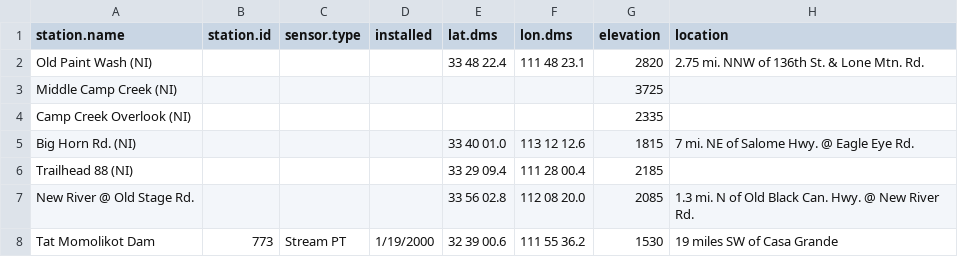
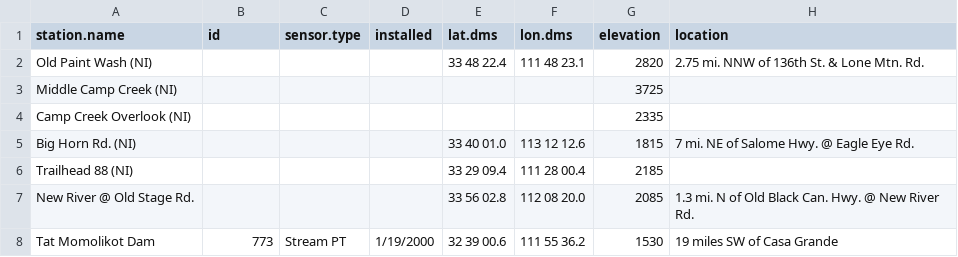
Before and after one commit to cghoehne/transport-uhi-phx, a CSV file: data/weather data/MCFCD/stations.csv, drawn as a sheet; only a part is shown.

Commit message:
updates to ghcnd data retrieval and to outline

```diff
--- a/data/weather data/MCFCD/stations.csv
+++ b/data/weather data/MCFCD/stations.csv
@@ -1,2 +1,2 @@
-station.name,station.id,sensor.type,installed,lat.dms,lon.dms,elevation,location
+station.name,id,sensor.type,installed,lat.dms,lon.dms,elevation,location
 Old Paint Wash (NI),,,,33 48 22.4,111 48 23.1,2820,2.75 mi. NNW of 136th St. & Lone Mtn. Rd.
```
Also changed, not shown: 8 other files.
